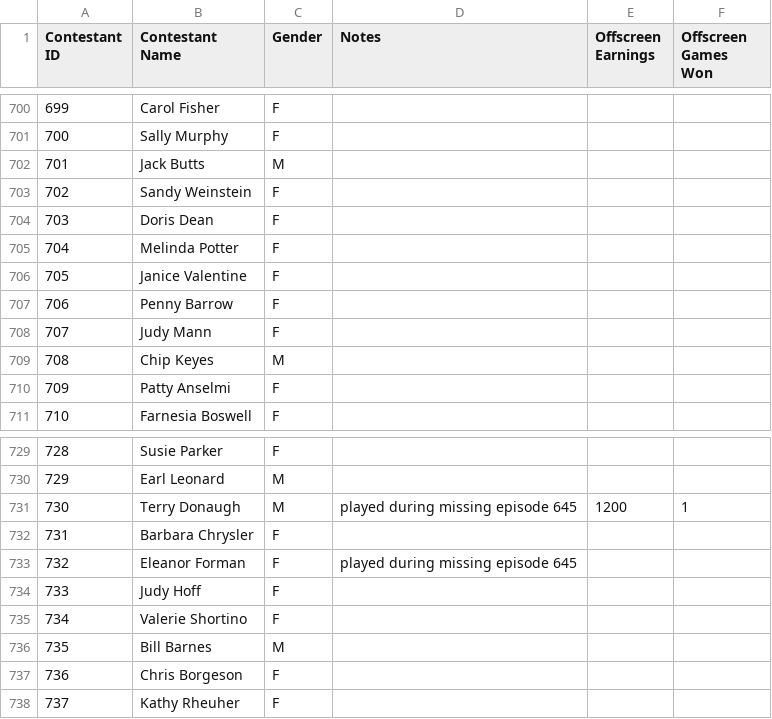
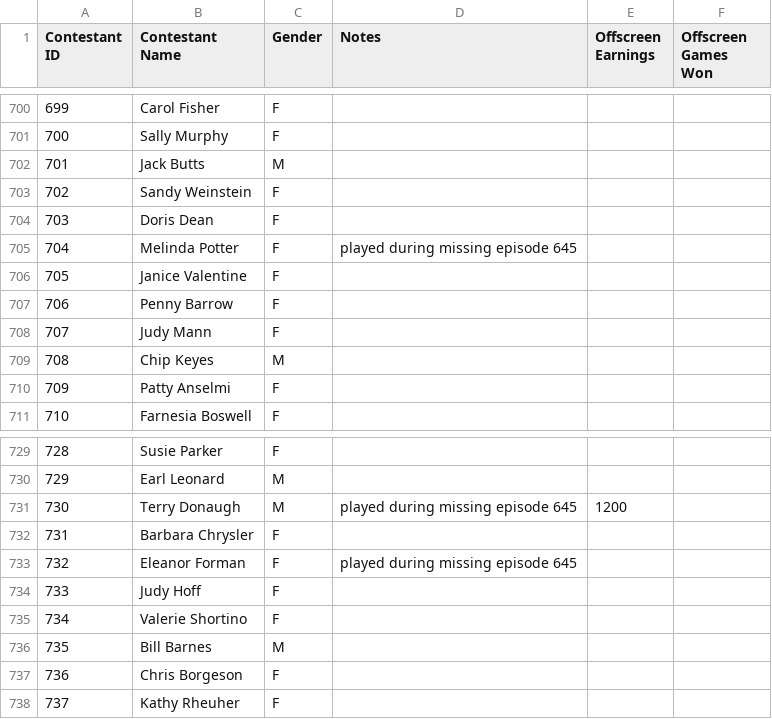
Before and after one commit to rebeccadrucker/match-game-data, a CSV file: csv/raw/contestants.csv, drawn as a sheet; only a part is shown, gaps mark what is left out; the diff covers the shown part only.

```diff
--- a/csv/raw/contestants.csv
+++ b/csv/raw/contestants.csv
@@ -704,3 +704,3 @@
 703,Doris Dean,F,,,
-704,Melinda Potter,F,,,
+704,Melinda Potter,F,played during missing episode 645,,
 705,Janice Valentine,F,,,
@@ -730,3 +730,3 @@
 729,Earl Leonard,M,,,
-730,Terry Donaugh,M,played during missing episode 645,1200,1
+730,Terry Donaugh,M,played during missing episode 645,1200,
 731,Barbara Chrysler,F,,,
```
Also changed, not shown: 36 added rows elsewhere in this file, csv/head_to_head.csv, csv/raw/head_to_head.csv, 6 other files.
